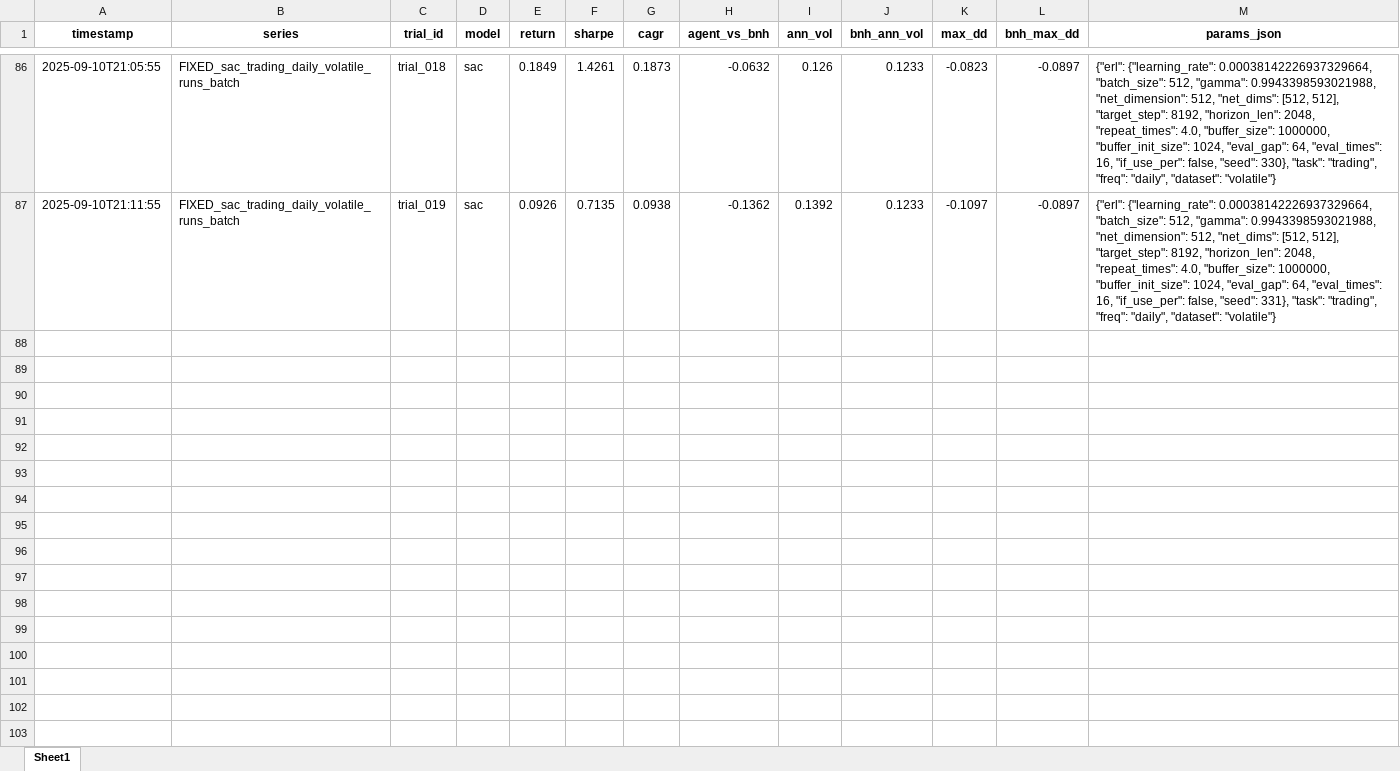
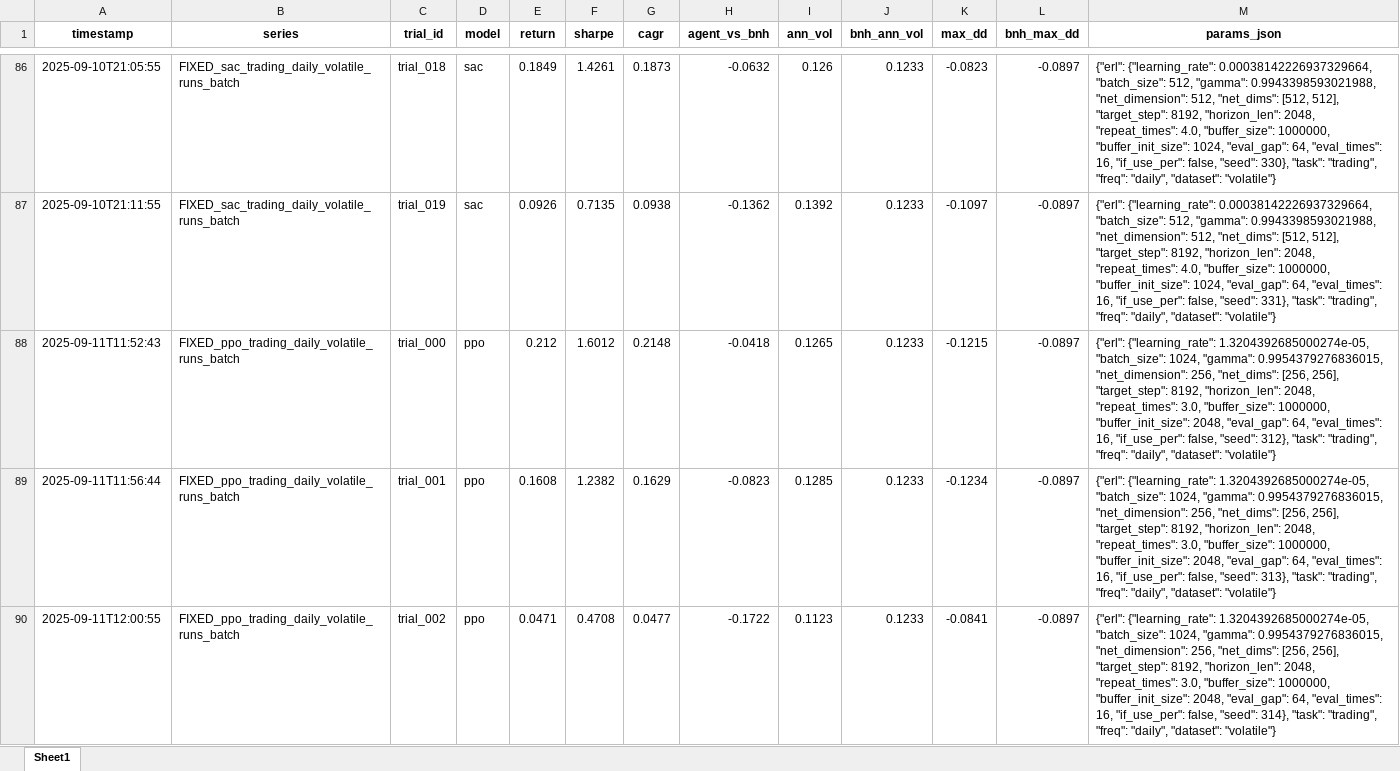
Before and after one commit to AleksanderKr/Magistrat, an Excel workbook: fixed_trading_daily_volatile.xlsx, sheet Sheet1, drawn as a sheet; only a part is shown, gaps mark what is left out; values as stored, in another font and other column widths than the file's, no borders; the diff names each change by its address in the sheet, - before the commit and + after, or states it on an @@ line.

```diff
--- a/fixed_trading_daily_volatile.xlsx (sheet Sheet1)
+++ b/fixed_trading_daily_volatile.xlsx (sheet Sheet1)
+row 88: 2025-09-11T11:52:43 | FIXED_ppo_trading_daily_volatile_runs_batch | trial_000 | ppo | 0.212 | 1.6012 | 0.2148 | -0.0418 | 0.1265 | 0.1233 | -0.1215 | -0.0897 | {"erl": {"learning_rate": 1.3204392685000274e-05, "batch_size": 1024, "gamma": 0.9954379276836015, "net_dimension": 256, "net_dims": [256, 256], "target_step": 8192, "horizon_len": 2048, "repeat_times": 3.0, "buffer_size": 1000000, "buffer_init_size": 2048, "eval_gap": 64, "eval_times": 16, "if_use_per": false, "seed": 312}, "task": "trading", "freq": "daily", "dataset": "volatile"}
+row 89: 2025-09-11T11:56:44 | FIXED_ppo_trading_daily_volatile_runs_batch | trial_001 | ppo | 0.1608 | 1.2382 | 0.1629 | -0.0823 | 0.1285 | 0.1233 | -0.1234 | -0.0897 | {"erl": {"learning_rate": 1.3204392685000274e-05, "batch_size": 1024, "gamma": 0.9954379276836015, "net_dimension": 256, "net_dims": [256, 256], "target_step": 8192, "horizon_len": 2048, "repeat_times": 3.0, "buffer_size": 1000000, "buffer_init_size": 2048, "eval_gap": 64, "eval_times": 16, "if_use_per": false, "seed": 313}, "task": "trading", "freq": "daily", "dataset": "volatile"}
+row 90: 2025-09-11T12:00:55 | FIXED_ppo_trading_daily_volatile_runs_batch | trial_002 | ppo | 0.0471 | 0.4708 | 0.0477 | -0.1722 | 0.1123 | 0.1233 | -0.0841 | -0.0897 | {"erl": {"learning_rate": 1.3204392685000274e-05, "batch_size": 1024, "gamma": 0.9954379276836015, "net_dimension": 256, "net_dims": [256, 256], "target_step": 8192, "horizon_len": 2048, "repeat_times": 3.0, "buffer_size": 1000000, "buffer_init_size": 2048, "eval_gap": 64, "eval_times": 16, "if_use_per": false, "seed": 314}, "task": "trading", "freq": "daily", "dataset": "volatile"}
```
Also changed, not shown: fixed_allocation_daily_bear.xlsx, fixed_trading_daily_bear.xlsx, 26 other files.
